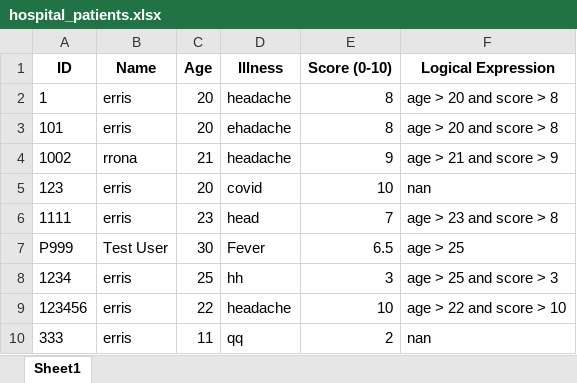
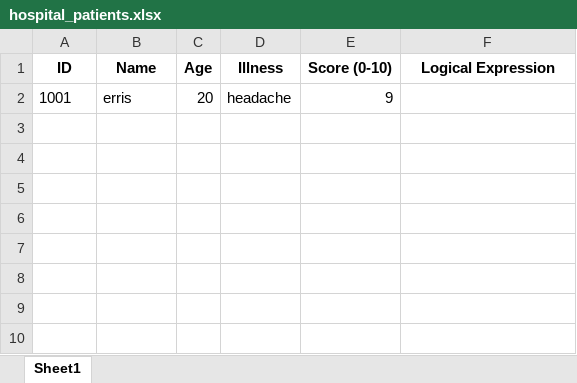
Before and after one commit to 3rr1s/hospital_managment, an Excel workbook: hospital_patients.xlsx, sheet Sheet1, drawn as a sheet; values as stored, in another font and other column widths than the file's, no borders; the diff names each change by its address in the sheet, - before the commit and + after, or states it on an @@ line.

```diff
--- a/hospital_patients.xlsx (sheet Sheet1)
+++ b/hospital_patients.xlsx (sheet Sheet1)
-A2 (ID): 1
+A2 (ID): 1001
-E2 (Score (0-10)): 8
+E2 (Score (0-10)): 9
-F2 (Logical Expression): age > 20 and score > 8
+F2 (Logical Expression): (empty)
-row 3: 101 | erris | 20 | ehadache | 8 | age > 20 and score > 8
-row 4: 1002 | rrona | 21 | headache | 9 | age > 21 and score > 9
-row 5: 123 | erris | 20 | covid | 10 | nan
-row 6: 1111 | erris | 23 | head | 7 | age > 23 and score > 8
-row 7: P999 | Test User | 30 | Fever | 6.5 | age > 25
-row 8: 1234 | erris | 25 | hh | 3 | age > 25 and score > 3
-row 9: 123456 | erris | 22 | headache | 10 | age > 22 and score > 10
-row 10: 333 | erris | 11 | qq | 2 | nan
```
Also changed, not shown: 2 other files.
